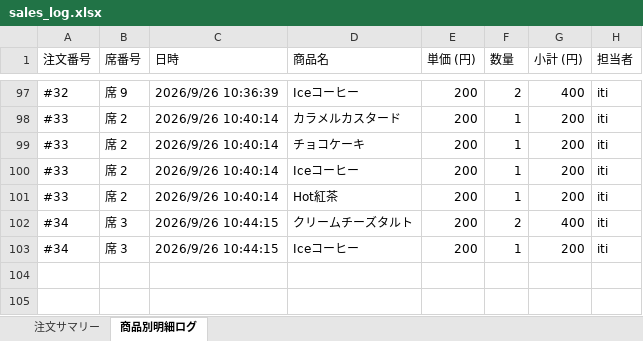
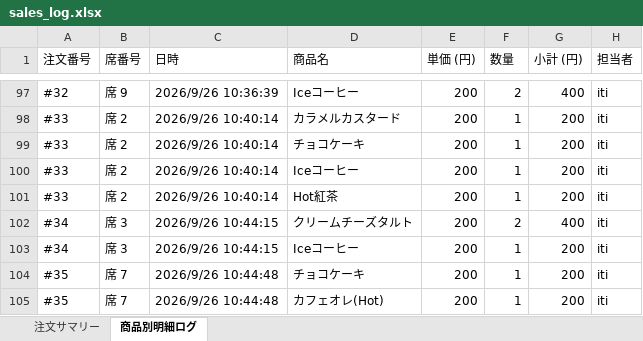
Before and after one commit to issei-desu/olive, an Excel workbook: sales_log.xlsx, sheet 商品別明細ログ, drawn as a sheet; only a part is shown, gaps mark what is left out; values as stored, in another font and other column widths than the file's, no borders; the diff names each change by its address in the sheet, - before the commit and + after, or states it on an @@ line.

Commit message:
Auto-sync sales log to Excel via POS

```diff
--- a/sales_log.xlsx (sheet 商品別明細ログ)
+++ b/sales_log.xlsx (sheet 商品別明細ログ)
+row 104: #35 | 席 7 | 2026/9/26 10:44:48 | チョコケーキ | 200 | 1 | 200 | iti
+row 105: #35 | 席 7 | 2026/9/26 10:44:48 | カフェオレ(Hot) | 200 | 1 | 200 | iti
```
Also changed, not shown: sheet 注文サマリー.
